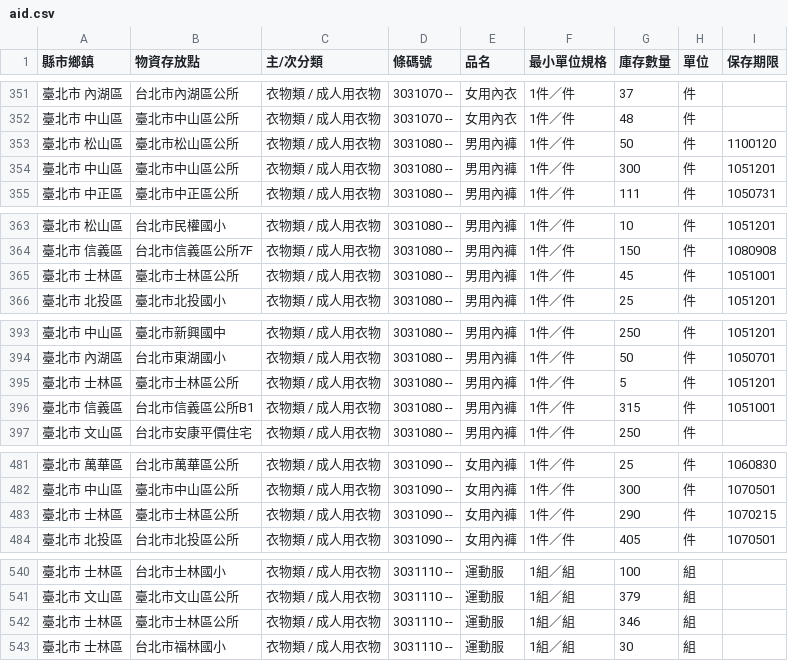
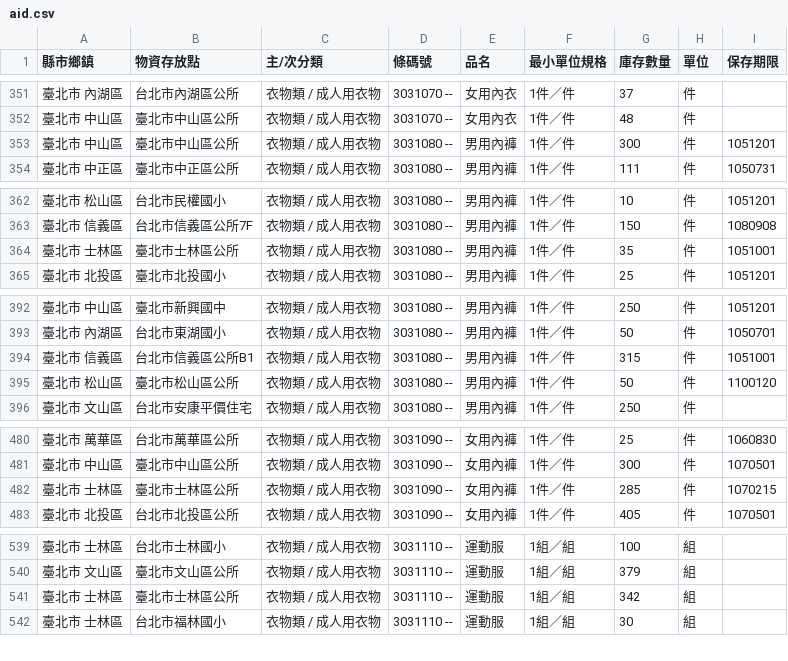
Before and after one commit to antyo/aid-sync, a CSV file: aid.csv, drawn as a sheet; only a part is shown, gaps mark what is left out.

Commit message:
Automatic commit: Tue Aug 02 2016 14:48:27 GMT+0000 (UTC)

```diff
--- a/aid.csv
+++ b/aid.csv
@@ -352,3 +352,2 @@
 " 臺北市   中山區 "," 臺北市中山區公所 "," 衣物類 / 成人用衣物 "," 3031070 --"," 女用內衣 "," 1件／件 "," 48 "," 件 ","  "
-" 臺北市   松山區 "," 臺北市松山區公所 "," 衣物類 / 成人用衣物 "," 3031080 --"," 男用內褲 "," 1件／件 "," 50 "," 件 "," 1100120 "
 " 臺北市   中山區 "," 臺北市中山區公所 "," 衣物類 / 成人用衣物 "," 3031080 --"," 男用內褲 "," 1件／件 "," 300 "," 件 "," 1051201 "
@@ -364,3 +363,3 @@
 " 臺北市   信義區 "," 台北市信義區公所7F "," 衣物類 / 成人用衣物 "," 3031080 --"," 男用內褲 "," 1件／件 "," 150 "," 件 "," 1080908 "
-" 臺北市   士林區 "," 臺北市士林區公所 "," 衣物類 / 成人用衣物 "," 3031080 --"," 男用內褲 "," 1件／件 "," 45 "," 件 "," 1051001 "
+" 臺北市   士林區 "," 臺北市士林區公所 "," 衣物類 / 成人用衣物 "," 3031080 --"," 男用內褲 "," 1件／件 "," 35 "," 件 "," 1051001 "
 " 臺北市   北投區 "," 臺北市北投國小 "," 衣物類 / 成人用衣物 "," 3031080 --"," 男用內褲 "," 1件／件 "," 25 "," 件 "," 1051201 "
@@ -394,4 +393,4 @@
 " 臺北市   內湖區 "," 台北市東湖國小 "," 衣物類 / 成人用衣物 "," 3031080 --"," 男用內褲 "," 1件／件 "," 50 "," 件 "," 1050701 "
-" 臺北市   士林區 "," 臺北市士林區公所 "," 衣物類 / 成人用衣物 "," 3031080 --"," 男用內褲 "," 1件／件 "," 5 "," 件 "," 1051201 "
 " 臺北市   信義區 "," 台北市信義區公所B1 "," 衣物類 / 成人用衣物 "," 3031080 --"," 男用內褲 "," 1件／件 "," 315 "," 件 "," 1051001 "
+" 臺北市   松山區 "," 臺北市松山區公所 "," 衣物類 / 成人用衣物 "," 3031080 --"," 男用內褲 "," 1件／件 "," 50 "," 件 "," 1100120 "
 " 臺北市   文山區 "," 台北市安康平價住宅 "," 衣物類 / 成人用衣物 "," 3031080 --"," 男用內褲 "," 1件／件 "," 250 "," 件 ","  "
@@ -482,3 +481,3 @@
 " 臺北市   中山區 "," 臺北市中山區公所 "," 衣物類 / 成人用衣物 "," 3031090 --"," 女用內褲 "," 1件／件 "," 300 "," 件 "," 1070501 "
-" 臺北市   士林區 "," 臺北市士林區公所 "," 衣物類 / 成人用衣物 "," 3031090 --"," 女用內褲 "," 1件／件 "," 290 "," 件 "," 1070215 "
+" 臺北市   士林區 "," 臺北市士林區公所 "," 衣物類 / 成人用衣物 "," 3031090 --"," 女用內褲 "," 1件／件 "," 285 "," 件 "," 1070215 "
 " 臺北市   北投區 "," 台北市北投區公所 "," 衣物類 / 成人用衣物 "," 3031090 --"," 女用內褲 "," 1件／件 "," 405 "," 件 "," 1070501 "
@@ -541,3 +540,3 @@
 " 臺北市   文山區 "," 臺北市文山區公所 "," 衣物類 / 成人用衣物 "," 3031110 --"," 運動服 "," 1組／組 "," 379 "," 組 ","  "
-" 臺北市   士林區 "," 臺北市士林區公所 "," 衣物類 / 成人用衣物 "," 3031110 --"," 運動服 "," 1組／組 "," 346 "," 組 ","  "
+" 臺北市   士林區 "," 臺北市士林區公所 "," 衣物類 / 成人用衣物 "," 3031110 --"," 運動服 "," 1組／組 "," 342 "," 組 ","  "
 " 臺北市   士林區 "," 台北市福林國小 "," 衣物類 / 成人用衣物 "," 3031110 --"," 運動服 "," 1組／組 "," 30 "," 組 ","  "
```
